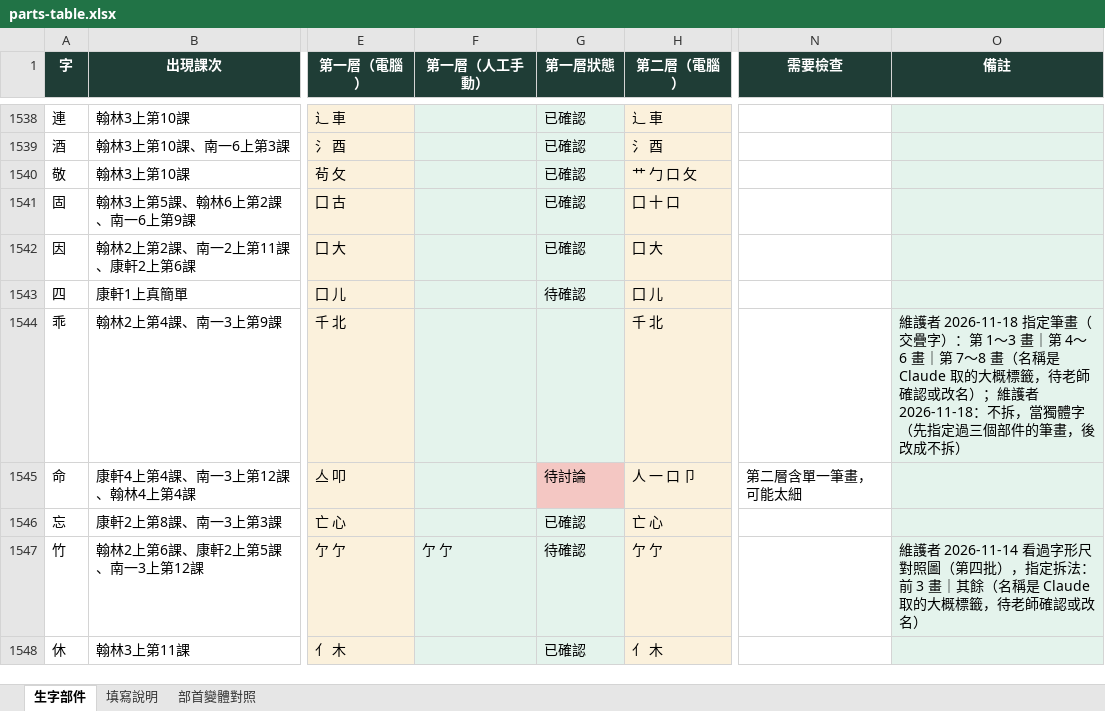
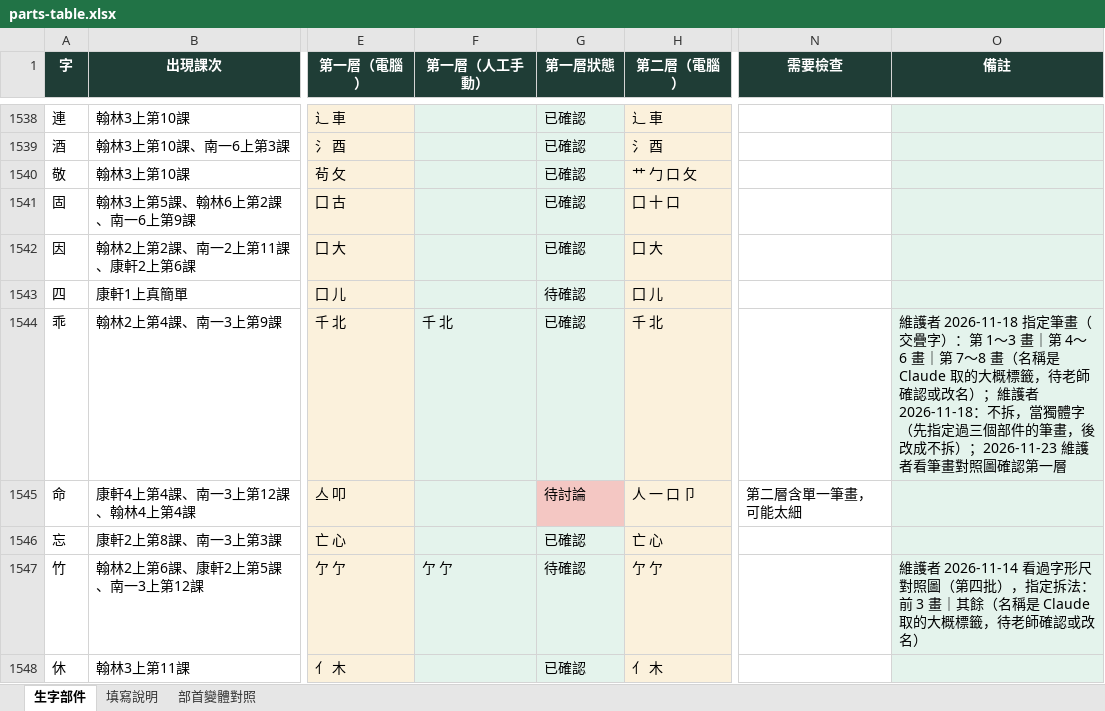
Before and after one commit to slddq237-eng/Educational-Assessment-system-for-6-12-students-with-special-needs, an Excel workbook: docs/materials/parts-table.xlsx, sheet 生字部件, drawn as a sheet; only a part is shown, gaps mark what is left out; values as stored, in another font and other column widths than the file's, no borders; the diff covers the shown part only; the diff names each change by its address in the sheet, - before the commit and + after, or states it on an @@ line.

```diff
--- a/docs/materials/parts-table.xlsx (sheet 生字部件)
+++ b/docs/materials/parts-table.xlsx (sheet 生字部件)
-F1544 (第一層（人工手動）): (empty)
+F1544 (第一層（人工手動）): 千 北
-G1544 (第一層狀態): (empty)
+G1544 (第一層狀態): 已確認
-O1544 (備註): …成不拆）
+O1544 (備註): …成不拆）；2026-11-23 維護者看筆畫對照圖確認第一層
```
Also changed, not shown: 138 edited cells and cell formats elsewhere in this sheet, 18 other files.
